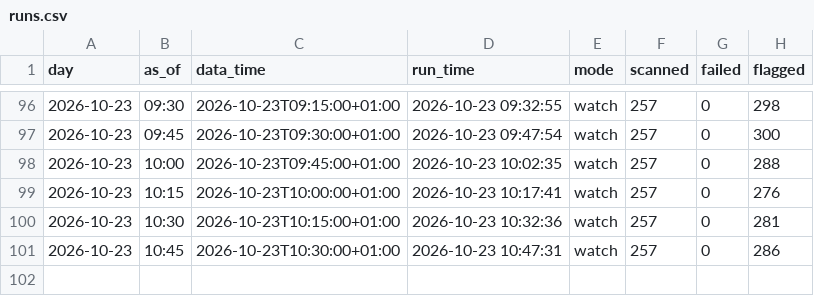
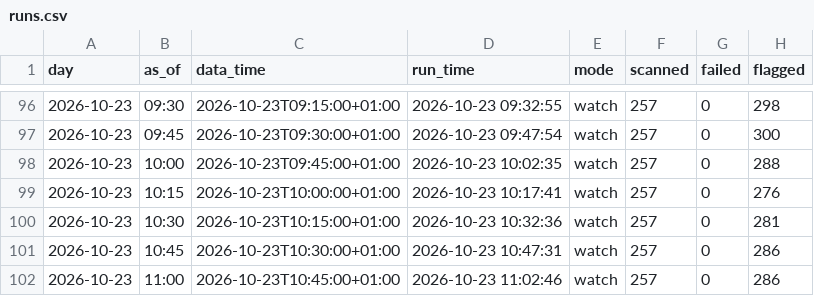
Before and after one commit to philwright210458-blip/ftse-trader, a CSV file: scan_data/runs.csv, drawn as a sheet; only a part is shown, gaps mark what is left out.

```diff
--- a/scan_data/runs.csv
+++ b/scan_data/runs.csv
@@ -101 +101,2 @@ day,as_of,data_time,run_time,mode,scanned,failed,flagged
 2026-10-23,10:45,2026-10-23T10:30:00+01:00,2026-10-23 10:47:31,watch,257,0,286
+2026-10-23,11:00,2026-10-23T10:45:00+01:00,2026-10-23 11:02:46,watch,257,0,286
```
Also changed, not shown: 2 other files.
